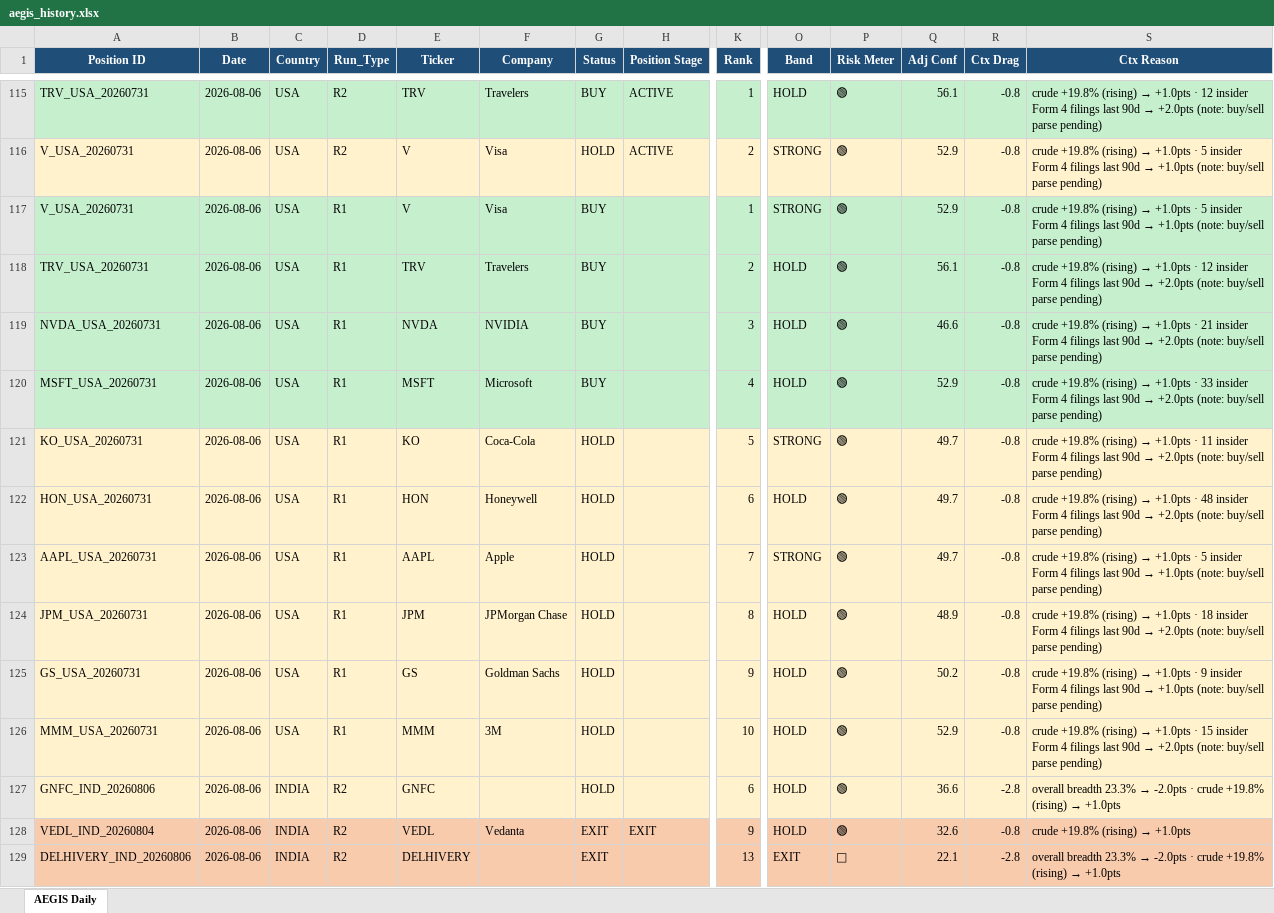
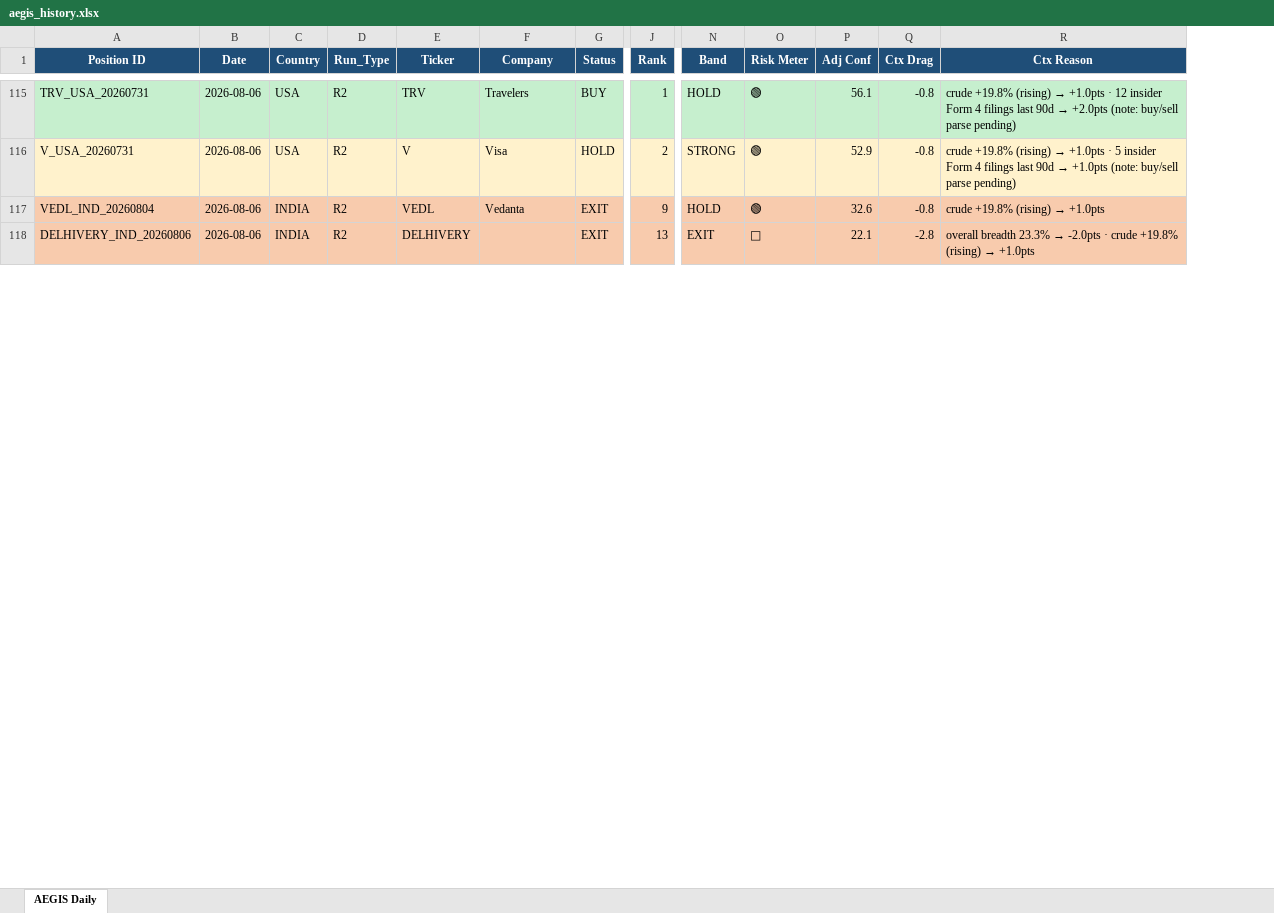
Before and after one commit to gujja330/NexaQuant, an Excel workbook: reports/telegram/aegis_history.xlsx, sheet AEGIS Daily, drawn as a sheet; only a part is shown, gaps mark what is left out; values as stored, in another font and other column widths than the file's, no borders; rows hold the shown columns only; the diff covers the shown part only; the diff names each change by its address in the sheet, - before the commit and + after, or states it on an @@ line.

```diff
--- a/reports/telegram/aegis_history.xlsx (sheet AEGIS Daily)
+++ b/reports/telegram/aegis_history.xlsx (sheet AEGIS Daily)
-column H (Position Stage), rows 115-116: ACTIVE | ACTIVE; row 128: EXIT
-row 117: V_USA_20260731 | 2026-08-06 | USA | R1 | V | Visa | BUY |  | 1 | STRONG | 🟢 | 52.9 | -0.8 | crude +19.8% (rising) → +1.0pts · 5 insider Form 4 filings last 90d → +1.0pts (note: buy/sell parse pending)
-row 118: TRV_USA_20260731 | 2026-08-06 | USA | R1 | TRV | Travelers | BUY |  | 2 | HOLD | 🟢 | 56.1 | -0.8 | crude +19.8% (rising) → +1.0pts · 12 insider Form 4 filings last 90d → +2.0pts (note: buy/sell parse pending)
-row 119: NVDA_USA_20260731 | 2026-08-06 | USA | R1 | NVDA | NVIDIA | BUY |  | 3 | HOLD | 🟢 | 46.6 | -0.8 | crude +19.8% (rising) → +1.0pts · 21 insider Form 4 filings last 90d → +2.0pts (note: buy/sell parse pending)
-row 120: MSFT_USA_20260731 | 2026-08-06 | USA | R1 | MSFT | Microsoft | BUY |  | 4 | HOLD | 🟢 | 52.9 | -0.8 | crude +19.8% (rising) → +1.0pts · 33 insider Form 4 filings last 90d → +2.0pts (note: buy/sell parse pending)
-row 121: KO_USA_20260731 | 2026-08-06 | USA | R1 | KO | Coca-Cola | HOLD |  | 5 | STRONG | 🟢 | 49.7 | -0.8 | crude +19.8% (rising) → +1.0pts · 11 insider Form 4 filings last 90d → +2.0pts (note: buy/sell parse pending)
-row 122: HON_USA_20260731 | 2026-08-06 | USA | R1 | HON | Honeywell | HOLD |  | 6 | HOLD | 🟢 | 49.7 | -0.8 | crude +19.8% (rising) → +1.0pts · 48 insider Form 4 filings last 90d → +2.0pts (note: buy/sell parse pending)
-row 123: AAPL_USA_20260731 | 2026-08-06 | USA | R1 | AAPL | Apple | HOLD |  | 7 | STRONG | 🟢 | 49.7 | -0.8 | crude +19.8% (rising) → +1.0pts · 5 insider Form 4 filings last 90d → +1.0pts (note: buy/sell parse pending)
-row 124: JPM_USA_20260731 | 2026-08-06 | USA | R1 | JPM | JPMorgan Chase | HOLD |  | 8 | HOLD | 🟢 | 48.9 | -0.8 | crude +19.8% (rising) → +1.0pts · 18 insider Form 4 filings last 90d → +2.0pts (note: buy/sell parse pending)
-row 125: GS_USA_20260731 | 2026-08-06 | USA | R1 | GS | Goldman Sachs | HOLD |  | 9 | HOLD | 🟢 | 50.2 | -0.8 | crude +19.8% (rising) → +1.0pts · 9 insider Form 4 filings last 90d → +1.0pts (note: buy/sell parse pending)
-row 126: MMM_USA_20260731 | 2026-08-06 | USA | R1 | MMM | 3M | HOLD |  | 10 | HOLD | 🟢 | 52.9 | -0.8 | crude +19.8% (rising) → +1.0pts · 15 insider Form 4 filings last 90d → +2.0pts (note: buy/sell parse pending)
-row 127: GNFC_IND_20260806 | 2026-08-06 | INDIA | R2 | GNFC |  | HOLD |  | 6 | HOLD | 🟢 | 36.6 | -2.8 | overall breadth 23.3% → -2.0pts · crude +19.8% (rising) → +1.0pts
```
Also changed, not shown: 13 removed rows and 61 edited cells elsewhere in this sheet, reports/telegram/aegis_daily_2026-08-07.xlsx, 1 other file.
